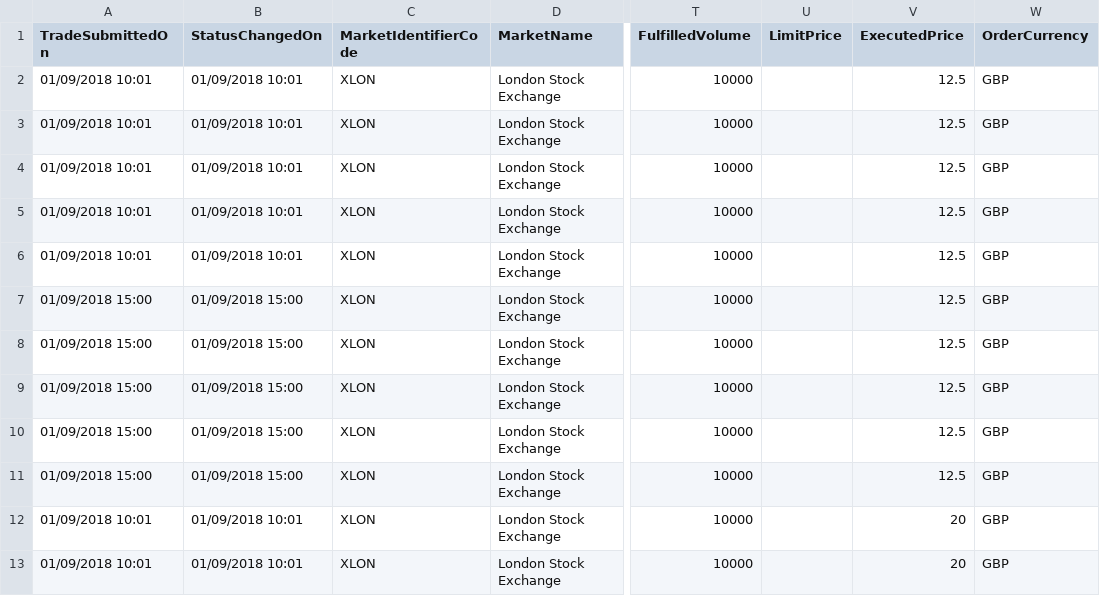
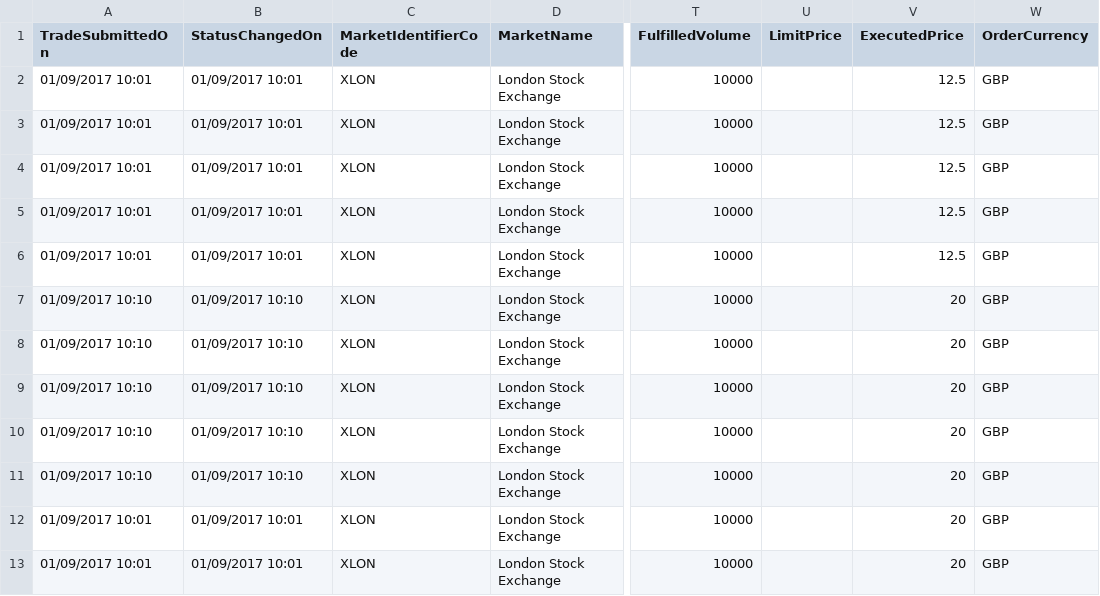
Before and after one commit to sl-tawfiknouri/RedDeer.Surveillance, a CSV file: src/Test Harness/TestHarness/PlayTradeFiles/TradeOrderFileTestHighProfits.csv, drawn as a sheet; only a part is shown, gaps mark what is left out; the diff covers the shown part only; the diff names each change by its address in the sheet, - before the commit and + after, or states it on an @@ line.

```diff
--- a/src/Test Harness/TestHarness/PlayTradeFiles/TradeOrderFileTestHighProfits.csv
+++ b/src/Test Harness/TestHarness/PlayTradeFiles/TradeOrderFileTestHighProfits.csv
-A2:A6 (TradeSubmittedOn): 01/09/2018 10:01
+A2:A6 (TradeSubmittedOn): 01/09/2017 10:01
-B2:B6 (StatusChangedOn): 01/09/2018 10:01
+B2:B6 (StatusChangedOn): 01/09/2017 10:01
-A7:A11 (TradeSubmittedOn): 01/09/2018 15:00
+A7:A11 (TradeSubmittedOn): 01/09/2017 10:10
-B7:B11 (StatusChangedOn): 01/09/2018 15:00
+B7:B11 (StatusChangedOn): 01/09/2017 10:10
-V7:V11 (ExecutedPrice): 12.5
+V7:V11 (ExecutedPrice): 20
-A12:A13 (TradeSubmittedOn): 01/09/2018 10:01
+A12:A13 (TradeSubmittedOn): 01/09/2017 10:01
-B12:B13 (StatusChangedOn): 01/09/2018 10:01
+B12:B13 (StatusChangedOn): 01/09/2017 10:01
```
Also changed, not shown: 4 added rows, 2 removed rows and 15 edited cells elsewhere in this file, 23 other files.
